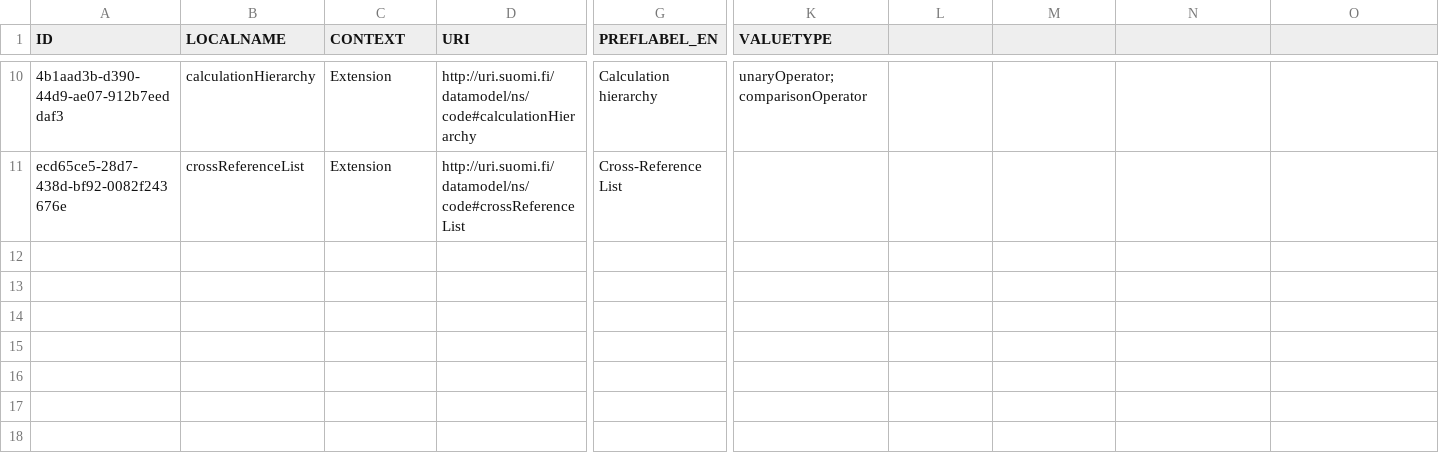
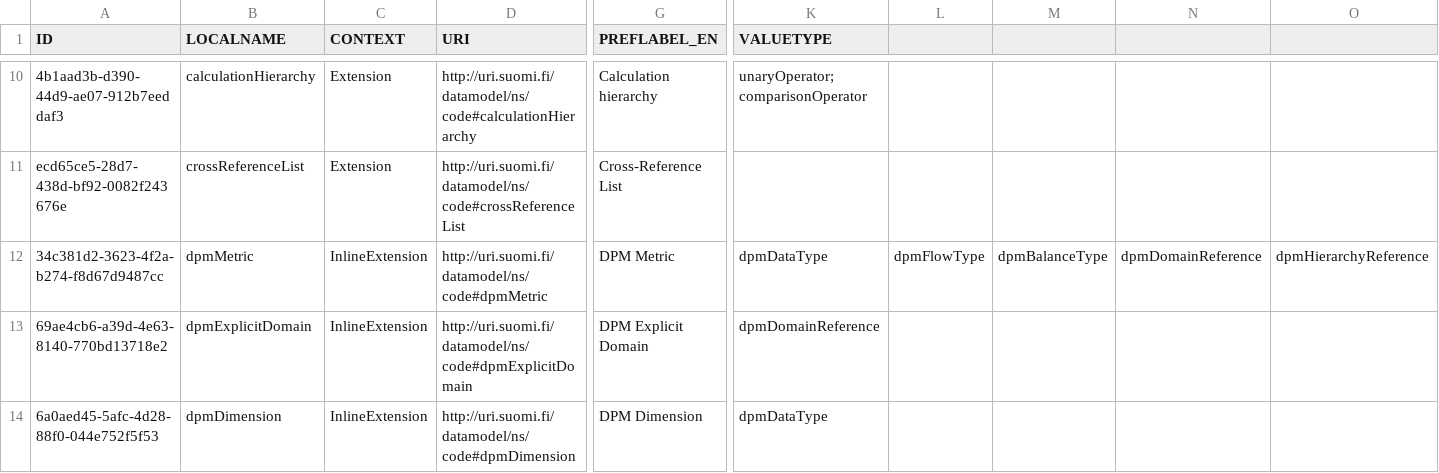
Before and after one commit to VRK-YTI/yti-codelist-content-intake-service, a CSV file: src/main/resources/propertytypes/propertytypes.csv, drawn as a sheet; only a part is shown, gaps mark what is left out; rows hold the shown columns only; the diff names each change by its address in the sheet, - before the commit and + after, or states it on an @@ line.

Commit message:
Adding new extension propertytypes and related valuetypes for DPM extensions.

```diff
--- a/src/main/resources/propertytypes/propertytypes.csv
+++ b/src/main/resources/propertytypes/propertytypes.csv
+row 12: 34c381d2-3623-4f2a-b274-f8d67d9487cc | dpmMetric | InlineExtension | http://uri.suomi.fi/datamodel/ns/code#dpmMetric | DPM Metric | dpmDataType | dpmFlowType | dpmBalanceType | dpmDomainReference | dpmHierarchyReference
+row 13: 69ae4cb6-a39d-4e63-8140-770bd13718e2 | dpmExplicitDomain | InlineExtension | http://uri.suomi.fi/datamodel/ns/code#dpmExplicitDomain | DPM Explicit Domain | dpmDomainReference
+row 14: 6a0aed45-5afc-4d28-88f0-044e752f5f53 | dpmDimension | InlineExtension | http://uri.suomi.fi/datamodel/ns/code#dpmDimension | DPM Dimension | dpmDataType
```
Also changed, not shown: src/main/resources/valuetypes/valuetypes.csv, 1 other file.
